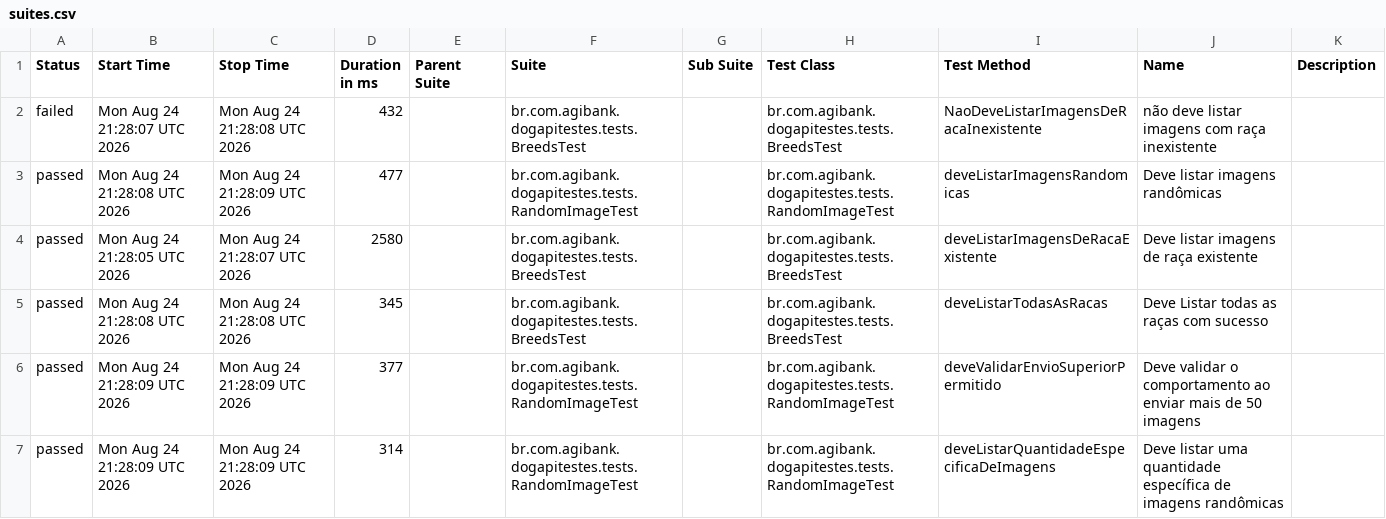
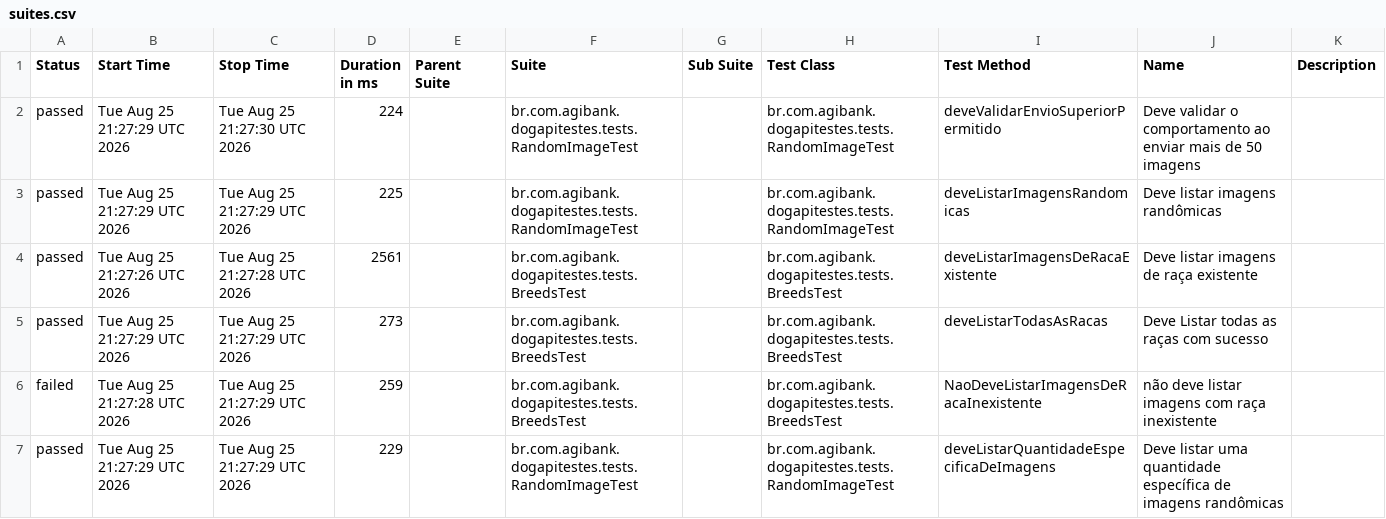
Before and after one commit to JosinaldoGJunior/desafio-tecnico-agibank, a CSV file: data/suites.csv, drawn as a sheet.

```diff
--- a/data/suites.csv
+++ b/data/suites.csv
@@ -1,7 +1,7 @@
 "Status","Start Time","Stop Time","Duration in ms","Parent Suite","Suite","Sub Suite","Test Class","Test Method","Name","Description"
-"failed","Mon Aug 24 21:28:07 UTC 2026","Mon Aug 24 21:28:08 UTC 2026","432","","br.com.agibank.dogapitestes.tests.BreedsTest","","br.com.agibank.dogapitestes.tests.BreedsTest","NaoDeveListarImagensDeRacaInexistente","não deve listar imagens com raça inexistente",""
-"passed","Mon Aug 24 21:28:08 UTC 2026","Mon Aug 24 21:28:09 UTC 2026","477","","br.com.agibank.dogapitestes.tests.RandomImageTest","","br.com.agibank.dogapitestes.tests.RandomImageTest","deveListarImagensRandomicas","Deve listar imagens randômicas",""
-"passed","Mon Aug 24 21:28:05 UTC 2026","Mon Aug 24 21:28:07 UTC 2026","2580","","br.com.agibank.dogapitestes.tests.BreedsTest","","br.com.agibank.dogapitestes.tests.BreedsTest","deveListarImagensDeRacaExistente","Deve listar imagens de raça existente",""
-"passed","Mon Aug 24 21:28:08 UTC 2026","Mon Aug 24 21:28:08 UTC 2026","345","","br.com.agibank.dogapitestes.tests.BreedsTest","","br.com.agibank.dogapitestes.tests.BreedsTest","deveListarTodasAsRacas","Deve Listar todas as raças com sucesso",""
-"passed","Mon Aug 24 21:28:09 UTC 2026","Mon Aug 24 21:28:09 UTC 2026","377","","br.com.agibank.dogapitestes.tests.RandomImageTest","","br.com.agibank.dogapitestes.tests.RandomImageTest","deveValidarEnvioSuperiorPermitido","Deve validar o comportamento ao enviar mais de 50 imagens",""
-"passed","Mon Aug 24 21:28:09 UTC 2026","Mon Aug 24 21:28:09 UTC 2026","314","","br.com.agibank.dogapitestes.tests.RandomImageTest","","br.com.agibank.dogapitestes.tests.RandomImageTest","deveListarQuantidadeEspecificaDeImagens","Deve listar uma quantidade específica de imagens randômicas",""
+"passed","Tue Aug 25 21:27:29 UTC 2026","Tue Aug 25 21:27:30 UTC 2026","224","","br.com.agibank.dogapitestes.tests.RandomImageTest","","br.com.agibank.dogapitestes.tests.RandomImageTest","deveValidarEnvioSuperiorPermitido","Deve validar o comportamento ao enviar mais de 50 imagens",""
+"passed","Tue Aug 25 21:27:29 UTC 2026","Tue Aug 25 21:27:29 UTC 2026","225","","br.com.agibank.dogapitestes.tests.RandomImageTest","","br.com.agibank.dogapitestes.tests.RandomImageTest","deveListarImagensRandomicas","Deve listar imagens randômicas",""
+"passed","Tue Aug 25 21:27:26 UTC 2026","Tue Aug 25 21:27:28 UTC 2026","2561","","br.com.agibank.dogapitestes.tests.BreedsTest","","br.com.agibank.dogapitestes.tests.BreedsTest","deveListarImagensDeRacaExistente","Deve listar imagens de raça existente",""
+"passed","Tue Aug 25 21:27:29 UTC 2026","Tue Aug 25 21:27:29 UTC 2026","273","","br.com.agibank.dogapitestes.tests.BreedsTest","","br.com.agibank.dogapitestes.tests.BreedsTest","deveListarTodasAsRacas","Deve Listar todas as raças com sucesso",""
+"failed","Tue Aug 25 21:27:28 UTC 2026","Tue Aug 25 21:27:29 UTC 2026","259","","br.com.agibank.dogapitestes.tests.BreedsTest","","br.com.agibank.dogapitestes.tests.BreedsTest","NaoDeveListarImagensDeRacaInexistente","não deve listar imagens com raça inexistente",""
+"passed","Tue Aug 25 21:27:29 UTC 2026","Tue Aug 25 21:27:29 UTC 2026","229","","br.com.agibank.dogapitestes.tests.RandomImageTest","","br.com.agibank.dogapitestes.tests.RandomImageTest","deveListarQuantidadeEspecificaDeImagens","Deve listar uma quantidade específica de imagens randômicas",""
```
Also changed, not shown: 26 other files.
